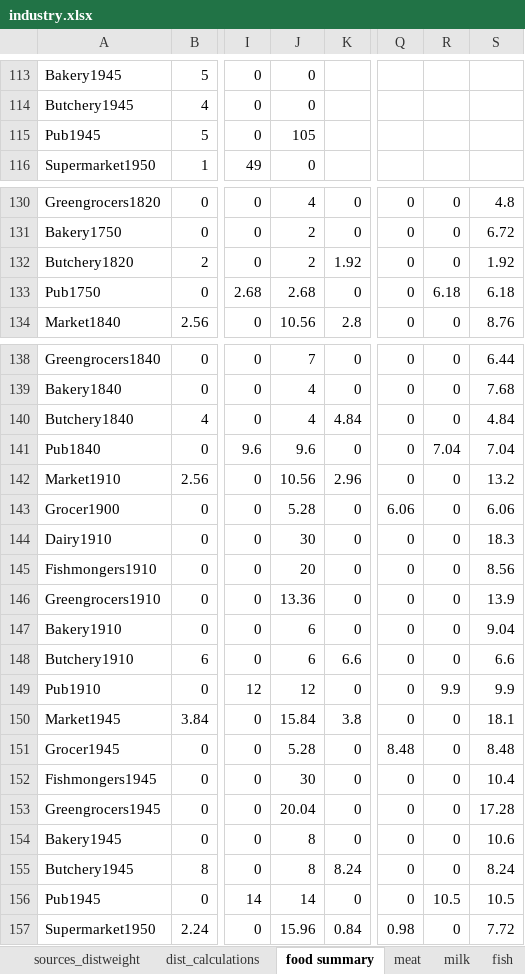
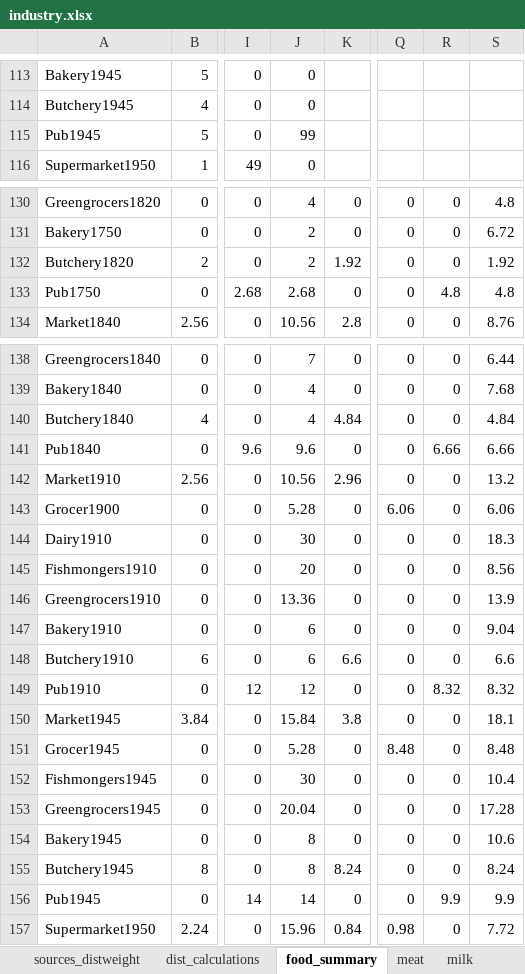
Before and after one commit to martin509/simutrans-pak128.britain, an Excel workbook: industry/industry.xlsx, sheet food_summary, drawn as a sheet; only a part is shown, gaps mark what is left out; values as stored, in another font and other column widths than the file's, no borders; charts and pictures not drawn; the diff covers the shown part only; the diff names each change by its address in the sheet, - before the commit and + after, or states it on an @@ line.

```diff
--- a/industry/industry.xlsx (sheet food_summary)
+++ b/industry/industry.xlsx (sheet food_summary)
-sheet tab: food summary
+sheet tab: food_summary
-J115: 105
+J115: 99
-R133: 6.18
+R133: 4.8
-S133: 6.18
+S133: 4.8
-R141: 7.04
+R141: 6.66
-S141: 7.04
+S141: 6.66
-R149: 9.9
+R149: 8.32
-S149: 9.9
+S149: 8.32
-R156: 10.5
+R156: 9.9
-S156: 10.5
+S156: 9.9
```
Also changed, not shown: 16 added rows and 42 edited cells elsewhere in this sheet, sheet dist_calculations, sheet sources_distweight, other sheet tabs, formulas that keep their value, charts or pictures.
